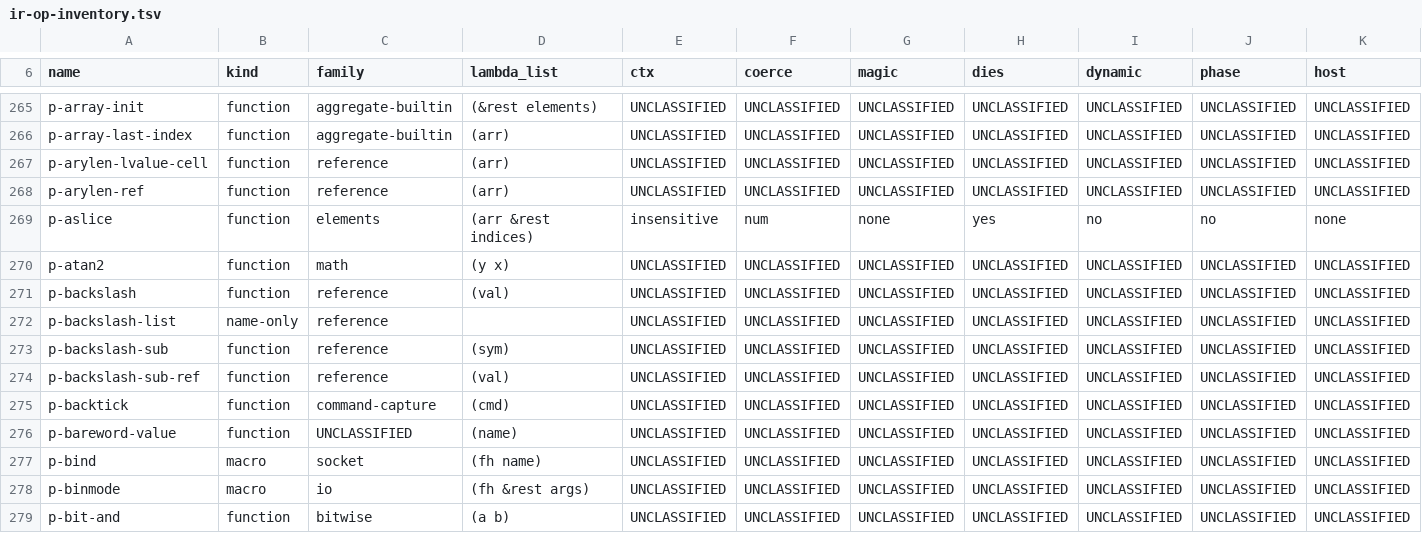
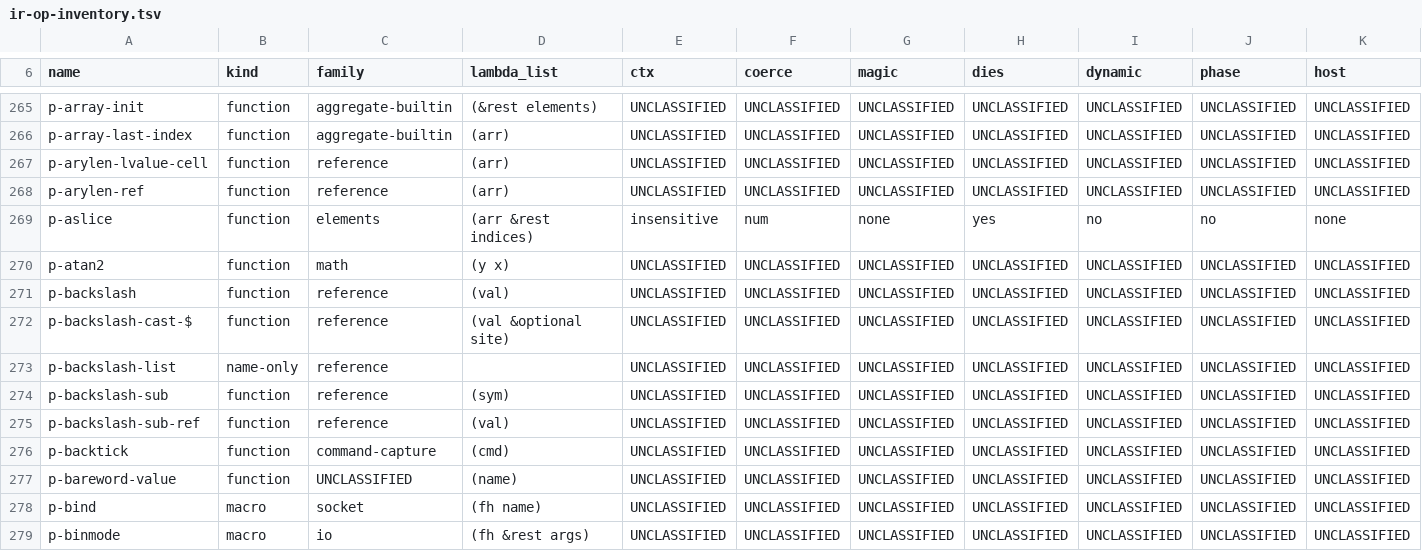
Before and after one commit to Percolisp/pcl, a TSV file: docs/ir-op-inventory.tsv, drawn as a sheet; only a part is shown, gaps mark what is left out; the shorter side is filled out with more unchanged rows; rows hold the shown columns only; the diff names each change by its address in the sheet, - before the commit and + after, or states it on an @@ line.

```diff
--- a/docs/ir-op-inventory.tsv
+++ b/docs/ir-op-inventory.tsv
+row 272: p-backslash-cast-$ | function | reference | (val &optional site) | UNCLASSIFIED | UNCLASSIFIED | UNCLASSIFIED | UNCLASSIFIED | UNCLASSIFIED | UNCLASSIFIED | UNCLASSIFIED
```
Also changed, not shown: 6 other files.
